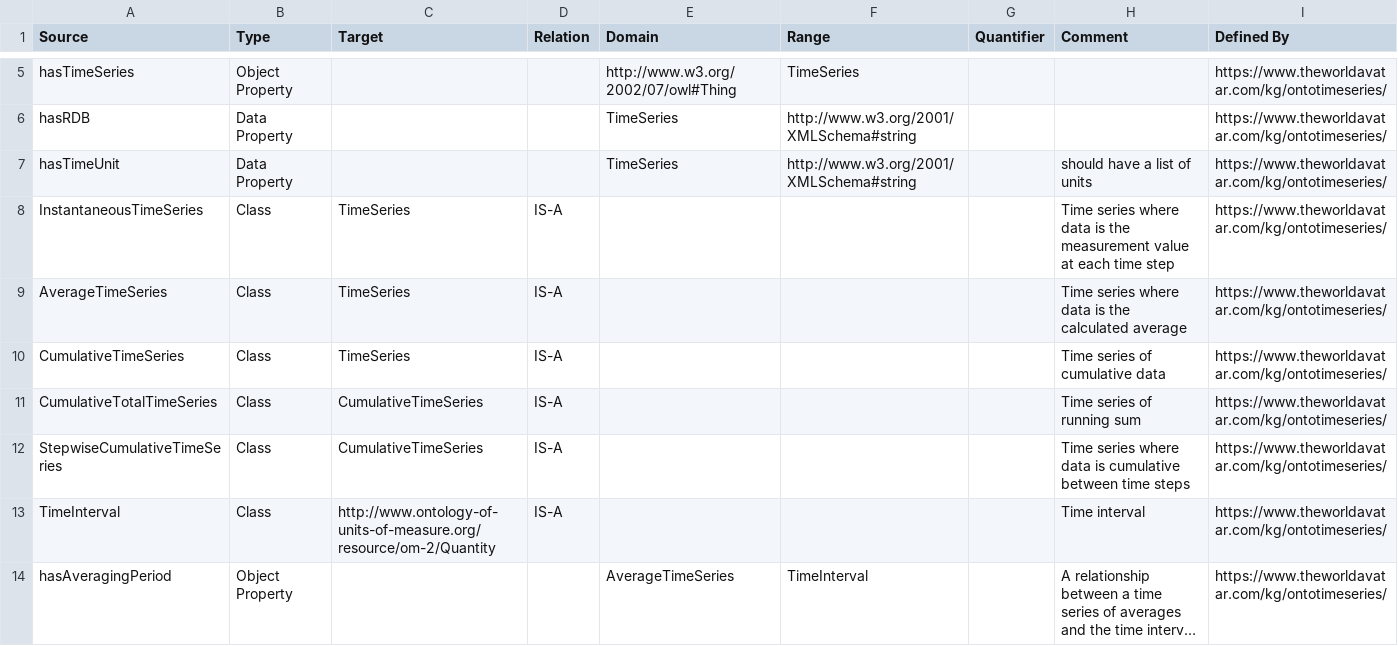
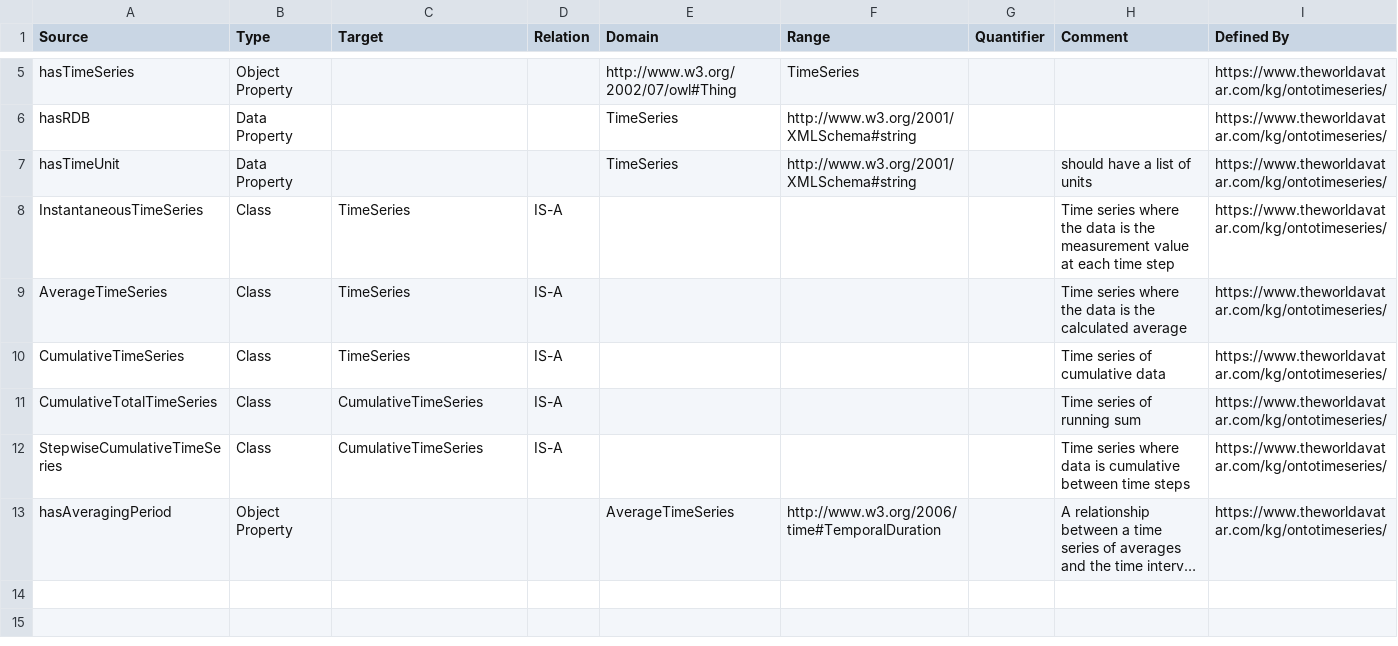
Before and after one commit to msff2/ontology, a CSV file: JPS_Ontology/ontology/ontotimeseries/OntoTimeSeries.csv, drawn as a sheet; only a part is shown, gaps mark what is left out; long unchanged cells end in …; removed rows and columns are numbered as before the commit, all else as after; the diff names each change by its address in the sheet, - before the commit and + after, or states it on an @@ line.

Commit message:
32-dev-time-resolution-and-measure-type-extension-in-ontotimeseries: replace TimeInterval class with http://www.w3.org/2006/time#TemporalDuration

```diff
--- a/JPS_Ontology/ontology/ontotimeseries/OntoTimeSeries.csv
+++ b/JPS_Ontology/ontology/ontotimeseries/OntoTimeSeries.csv
-H8 (Comment): …series where data is…
+H8 (Comment): …series where the data is…
-H9 (Comment): …series where data is…
+H9 (Comment): …series where the data is…
-row 13: TimeInterval | Class | http://www.ontology-of-units-of-measure.org/resource/om-2/Quantity | IS-A |  |  |  | Time interval | https://www.theworldavatar.com/kg/ontotimeseries/
-F13 (Range): TimeInterval
+F13 (Range): http://www.w3.org/2006/time#TemporalDuration
```
Also changed, not shown: 1 other file.
